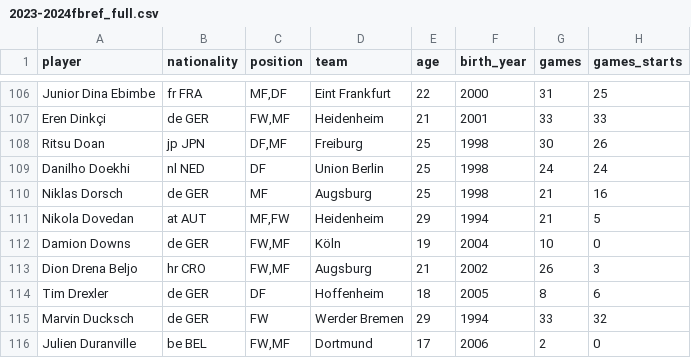
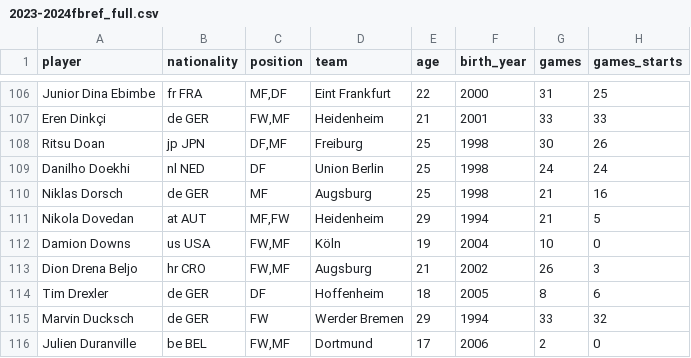
Before and after one commit to buenavista62/kickbased, a CSV file: data/2023-2024fbref_full.csv, drawn as a sheet; only a part is shown, gaps mark what is left out; the diff names each change by its address in the sheet, - before the commit and + after, or states it on an @@ line.

```diff
--- a/data/2023-2024fbref_full.csv
+++ b/data/2023-2024fbref_full.csv
-B112 (nationality): de GER
+B112 (nationality): us USA
```
Also changed, not shown: data/ligainsider_df.csv, 1 other file.
